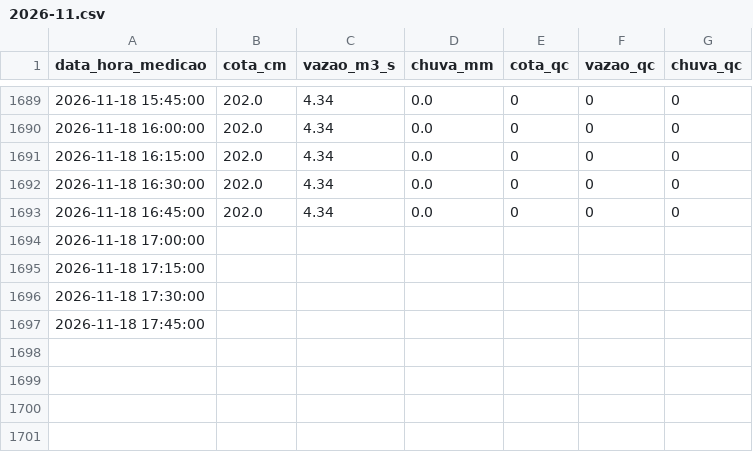
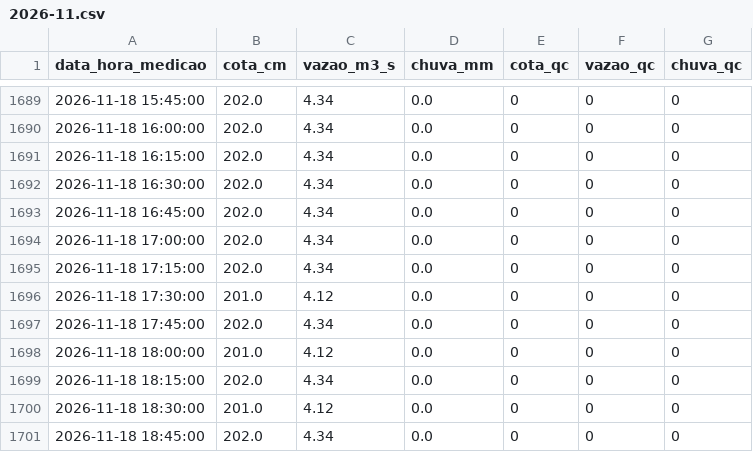
Before and after one commit to barretojmarcos/mearim, a CSV file: medicoes/33321000/2026-11.csv, drawn as a sheet; only a part is shown, gaps mark what is left out.

```diff
--- a/medicoes/33321000/2026-11.csv
+++ b/medicoes/33321000/2026-11.csv
@@ -1693,5 +1693,9 @@ data_hora_medicao,cota_cm,vazao_m3_s,chuva_mm,cota_qc,vazao_qc,chuva_qc
 2026-11-18 16:45:00,202.0,4.34,0.0,0,0,0
-2026-11-18 17:00:00,,,,,,
-2026-11-18 17:15:00,,,,,,
-2026-11-18 17:30:00,,,,,,
-2026-11-18 17:45:00,,,,,,
+2026-11-18 17:00:00,202.0,4.34,0.0,0,0,0
+2026-11-18 17:15:00,202.0,4.34,0.0,0,0,0
+2026-11-18 17:30:00,201.0,4.12,0.0,0,0,0
+2026-11-18 17:45:00,202.0,4.34,0.0,0,0,0
+2026-11-18 18:00:00,201.0,4.12,0.0,0,0,0
+2026-11-18 18:15:00,202.0,4.34,0.0,0,0,0
+2026-11-18 18:30:00,201.0,4.12,0.0,0,0,0
+2026-11-18 18:45:00,202.0,4.34,0.0,0,0,0
```
Also changed, not shown: disponibilidade/33281000/2026-11.csv, disponibilidade/33321000/2026-11.csv, 3 other files.
